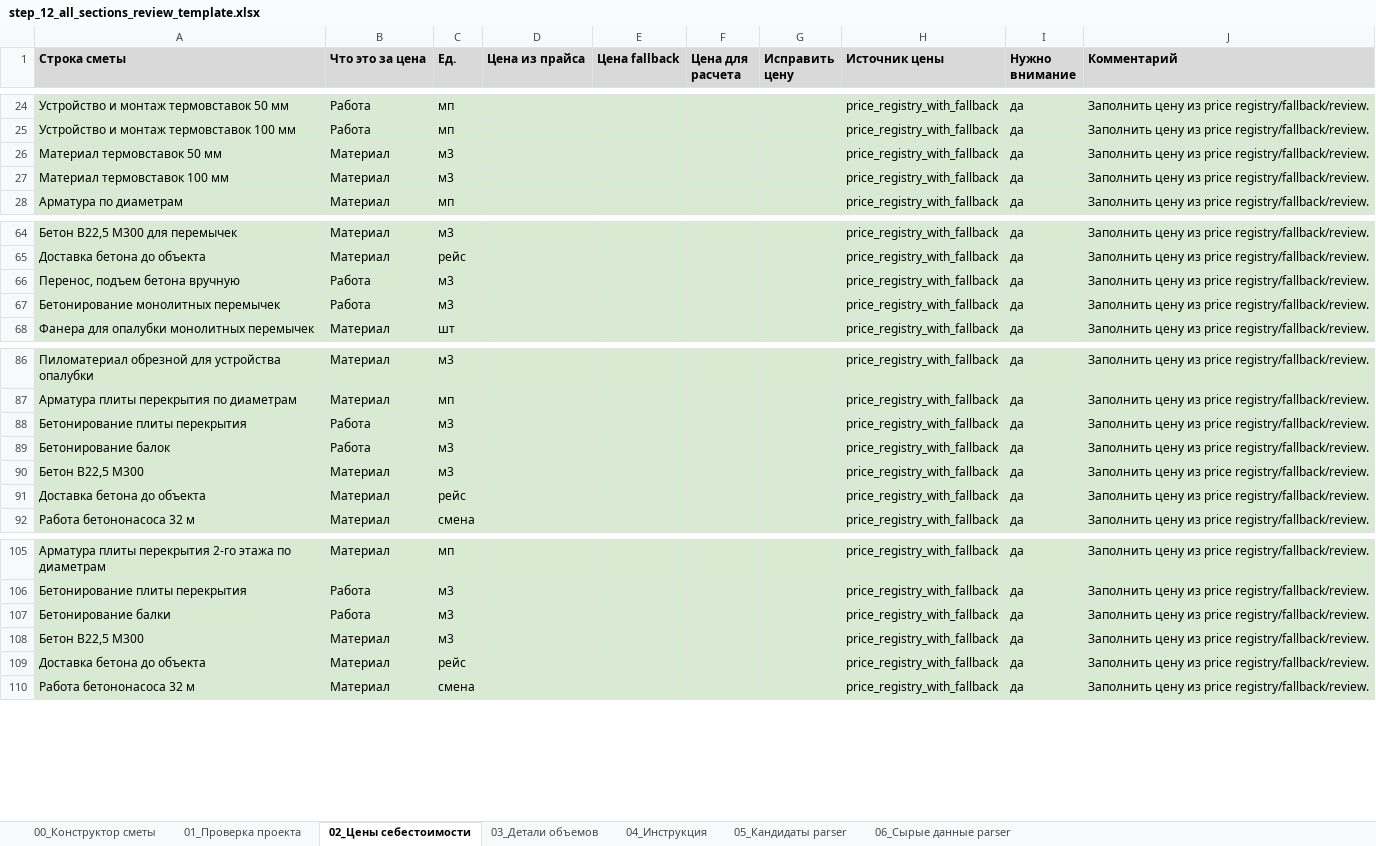
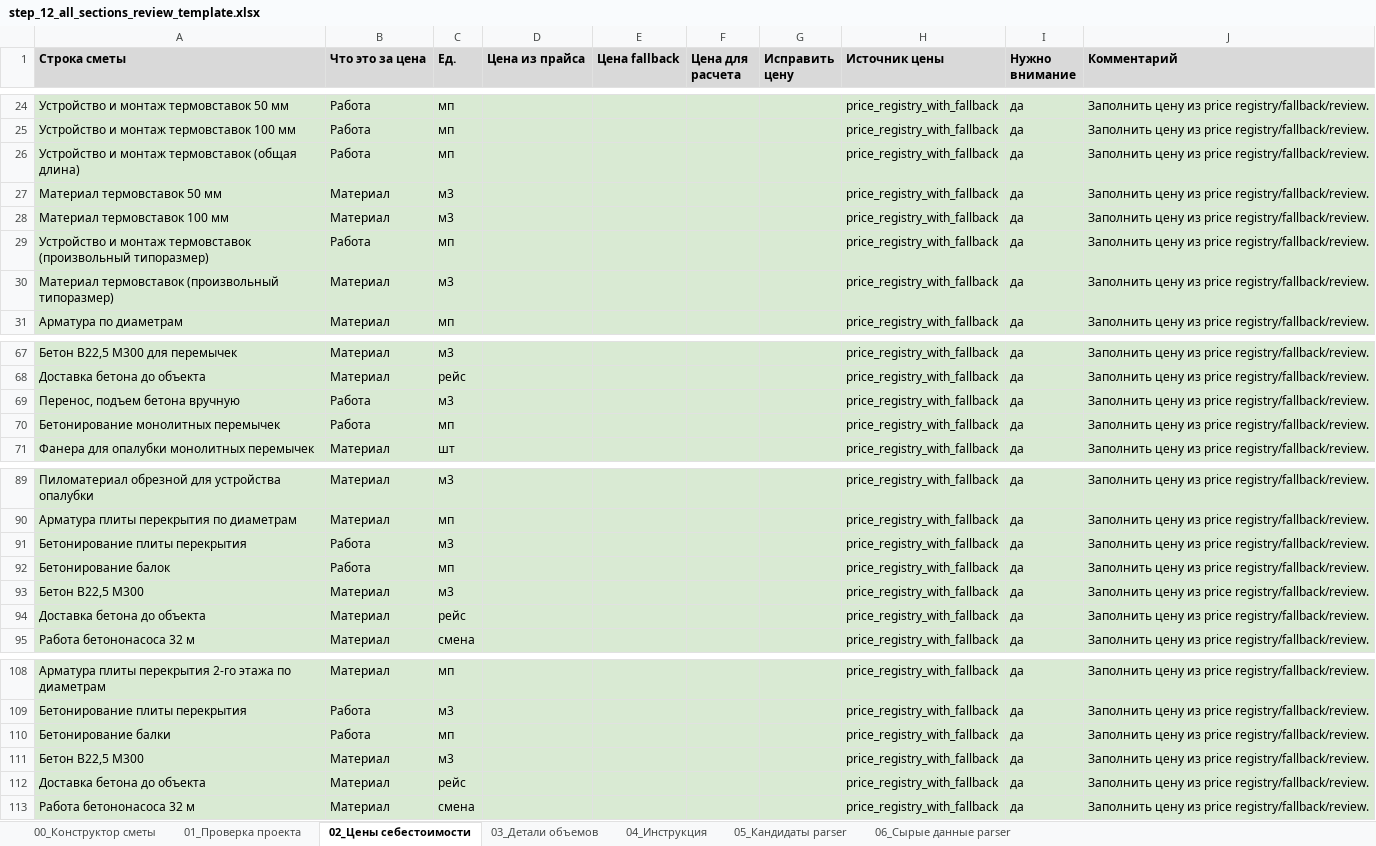
Before and after one commit to Tata-Tiana/ai-estimator-mvp, an Excel workbook: experiments/full_estimate_review_pipeline/output/step_12_all_sections_review_template.xlsx, sheet 02_Цены себестоимости, drawn as a sheet; only a part is shown, gaps mark what is left out; values as stored, in another font and other column widths than the file's, no borders; addresses are those after the commit; the diff names each change by its address in the sheet, - before the commit and + after, or states it on an @@ line.

```diff
--- a/experiments/full_estimate_review_pipeline/output/step_12_all_sections_review_template.xlsx (sheet 02_Цены себестоимости)
+++ b/experiments/full_estimate_review_pipeline/output/step_12_all_sections_review_template.xlsx (sheet 02_Цены себестоимости)
+row 26: Устройство и монтаж термовставок (общая длина) | Работа | мп |  |  |  |  | price_registry_with_fallback | да | Заполнить цену из price registry/fallback/review.
+row 29: Устройство и монтаж термовставок (произвольный типоразмер) | Работа | мп |  |  |  |  | price_registry_with_fallback | да | Заполнить цену из price registry/fallback/review.
+row 30: Материал термовставок (произвольный типоразмер) | Материал | м3 |  |  |  |  | price_registry_with_fallback | да | Заполнить цену из price registry/fallback/review.
-C70 (Ед.): м3
+C70 (Ед.): мп
-C92 (Ед.): м3
+C92 (Ед.): мп
-C110 (Ед.): м3
+C110 (Ед.): мп
```
Also changed, not shown: sheet 01_Проверка проекта, sheet 03_Детали объемов, sheet 06_Сырые данные parser, sheet 05_Кандидаты parser, sheet 00_Конструктор сметы, hidden cells, 12 other files.
